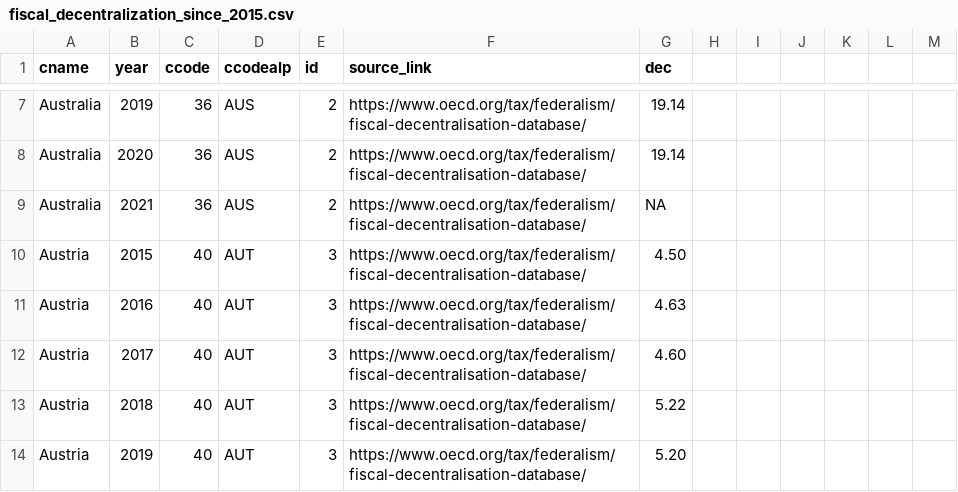
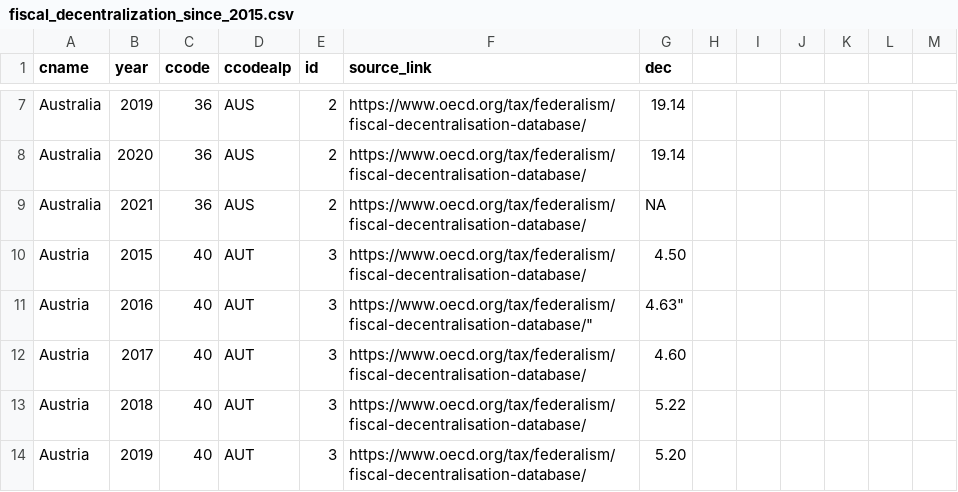
Before and after one commit to julianbernauer/powerdiffusion, a CSV file: update/fiscal_decentralization_since_2015.csv, drawn as a sheet; only a part is shown, gaps mark what is left out.

Commit message:
Update fiscal_decentralization_since_2015.csv

```diff
--- a/update/fiscal_decentralization_since_2015.csv
+++ b/update/fiscal_decentralization_since_2015.csv
@@ -10,3 +10,3 @@
 "Austria", "2015", "40", "AUT", "3", "https://www.oecd.org/tax/federalism/fiscal-decentralisation-database/", "4.50"
-"Austria", "2016", "40", "AUT", "3", "https://www.oecd.org/tax/federalism/fiscal-decentralisation-database/", "4.63"
+"Austria", "2016", "40", "AUT", "3", https://www.oecd.org/tax/federalism/fiscal-decentralisation-database/", 4.63"
 "Austria", "2017", "40", "AUT", "3", "https://www.oecd.org/tax/federalism/fiscal-decentralisation-database/", "4.60"
```
